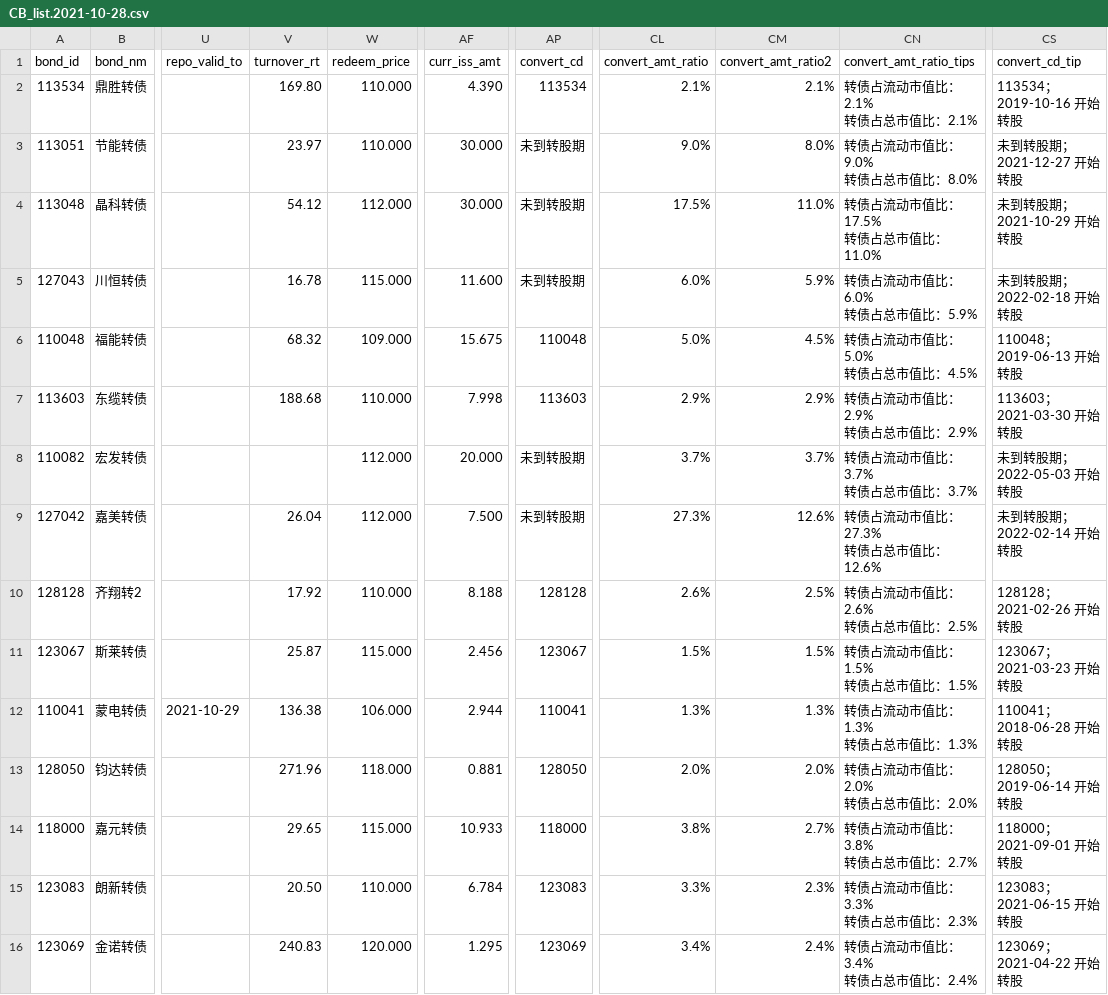
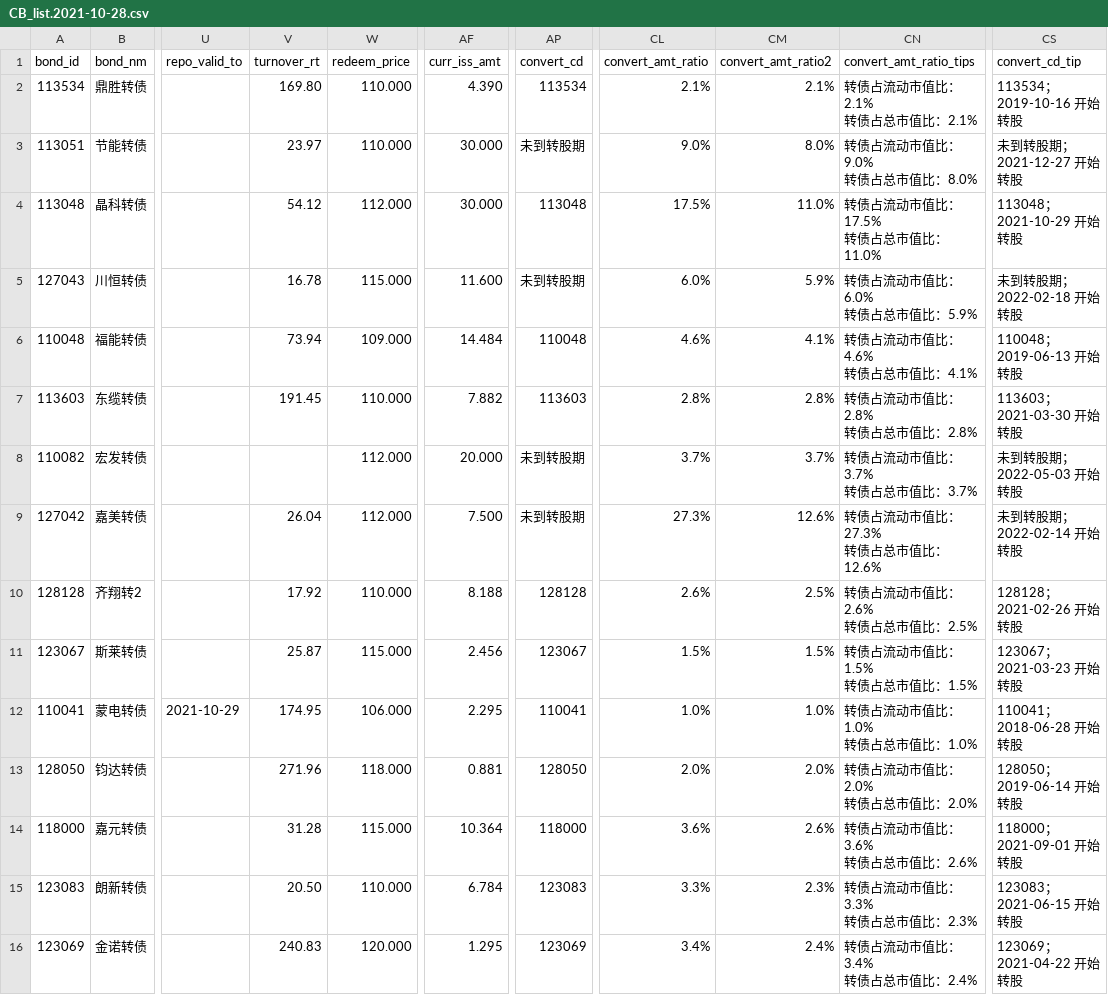
Before and after one commit to ijayden-lung/invest, a CSV file: raw_data/CB_list.2021-10-28.csv, drawn as a sheet; only a part is shown, gaps mark what is left out; ↵ is a line break in a cell; the diff covers the shown part only; the diff names each change by its address in the sheet, - before the commit and + after, or states it on an @@ line.

```diff
--- a/raw_data/CB_list.2021-10-28.csv
+++ b/raw_data/CB_list.2021-10-28.csv
-AP4 (convert_cd): 未到转股期
+AP4 (convert_cd): 113048
-CS4 (convert_cd_tip): 未到转股期；2021-10-29 开始转股
+CS4 (convert_cd_tip): 113048；2021-10-29 开始转股
-V6 (turnover_rt): 68.32
+V6 (turnover_rt): 73.94
-AF6 (curr_iss_amt): 15.675
+AF6 (curr_iss_amt): 14.484
-CL6 (convert_amt_ratio): 5.0%
+CL6 (convert_amt_ratio): 4.6%
-CM6 (convert_amt_ratio2): 4.5%
+CM6 (convert_amt_ratio2): 4.1%
-CN6 (convert_amt_ratio_tips): 转债占流动市值比：5.0% ↵ 转债占总市值比：4.5%
+CN6 (convert_amt_ratio_tips): 转债占流动市值比：4.6% ↵ 转债占总市值比：4.1%
-V7 (turnover_rt): 188.68
+V7 (turnover_rt): 191.45
-AF7 (curr_iss_amt): 7.998
+AF7 (curr_iss_amt): 7.882
-CL7 (convert_amt_ratio): 2.9%
+CL7 (convert_amt_ratio): 2.8%
-CM7 (convert_amt_ratio2): 2.9%
+CM7 (convert_amt_ratio2): 2.8%
-CN7 (convert_amt_ratio_tips): 转债占流动市值比：2.9% ↵ 转债占总市值比：2.9%
+CN7 (convert_amt_ratio_tips): 转债占流动市值比：2.8% ↵ 转债占总市值比：2.8%
-V12 (turnover_rt): 136.38
+V12 (turnover_rt): 174.95
-AF12 (curr_iss_amt): 2.944
+AF12 (curr_iss_amt): 2.295
-CL12 (convert_amt_ratio): 1.3%
+CL12 (convert_amt_ratio): 1.0%
-CM12 (convert_amt_ratio2): 1.3%
+CM12 (convert_amt_ratio2): 1.0%
-CN12 (convert_amt_ratio_tips): 转债占流动市值比：1.3% ↵ 转债占总市值比：1.3%
+CN12 (convert_amt_ratio_tips): 转债占流动市值比：1.0% ↵ 转债占总市值比：1.0%
-V14 (turnover_rt): 29.65
+V14 (turnover_rt): 31.28
-AF14 (curr_iss_amt): 10.933
+AF14 (curr_iss_amt): 10.364
-CL14 (convert_amt_ratio): 3.8%
+CL14 (convert_amt_ratio): 3.6%
-CM14 (convert_amt_ratio2): 2.7%
+CM14 (convert_amt_ratio2): 2.6%
-CN14 (convert_amt_ratio_tips): 转债占流动市值比：3.8% ↵ 转债占总市值比：2.7%
+CN14 (convert_amt_ratio_tips): 转债占流动市值比：3.6% ↵ 转债占总市值比：2.6%
```
Also changed, not shown: 26 edited cells elsewhere in this file, coef_history.csv, db_history.csv, 4 other files.
